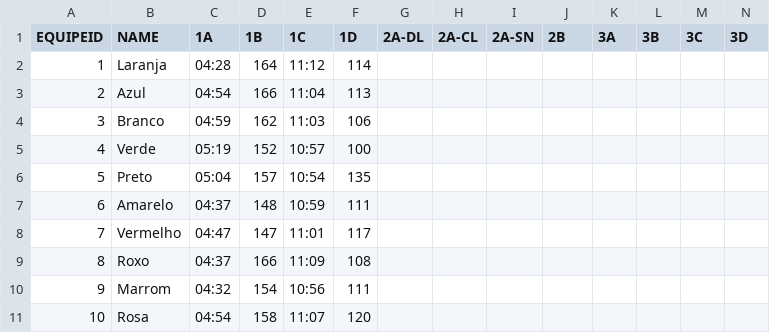
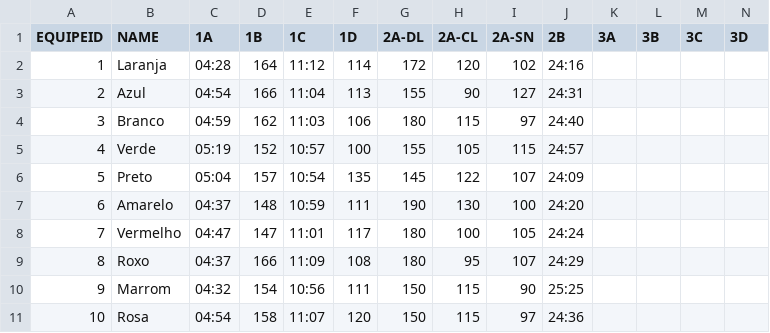
Before and after one commit to diegorasec/Leaderboard, a CSV file: src/main/resources/results.csv, drawn as a sheet.

```diff
--- a/src/main/resources/results.csv
+++ b/src/main/resources/results.csv
@@ -1,11 +1,11 @@
 EQUIPEID,NAME,1A,1B,1C,1D,2A-DL,2A-CL,2A-SN,2B,3A,3B,3C,3D
-1,Laranja,04:28,164,11:12,114,,,,,,,,
-2,Azul,04:54,166,11:04,113,,,,,,,,
-3,Branco,04:59,162,11:03,106,,,,,,,,
-4,Verde,05:19,152,10:57,100,,,,,,,,
-5,Preto,05:04,157,10:54,135,,,,,,,,
-6,Amarelo,04:37,148,10:59,111,,,,,,,,
-7,Vermelho,04:47,147,11:01,117,,,,,,,,
-8,Roxo,04:37,166,11:09,108,,,,,,,,
-9,Marrom,04:32,154,10:56,111,,,,,,,,
-10,Rosa,04:54,158,11:07,120,,,,,,,,
+1,Laranja,04:28,164,11:12,114,172,120,102,24:16,,,,
+2,Azul,04:54,166,11:04,113,155,90,127,24:31,,,,
+3,Branco,04:59,162,11:03,106,180,115,97,24:40,,,,
+4,Verde,05:19,152,10:57,100,155,105,115,24:57,,,,
+5,Preto,05:04,157,10:54,135,145,122,107,24:09,,,,
+6,Amarelo,04:37,148,10:59,111,190,130,100,24:20,,,,
+7,Vermelho,04:47,147,11:01,117,180,100,105,24:24,,,,
+8,Roxo,04:37,166,11:09,108,180,95,107,24:29,,,,
+9,Marrom,04:32,154,10:56,111,150,115,90,25:25,,,,
+10,Rosa,04:54,158,11:07,120,150,115,97,24:36,,,,
```
Also changed, not shown: 2 other files.
